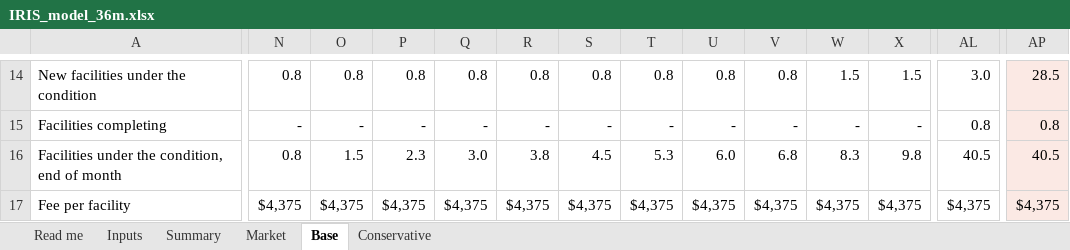
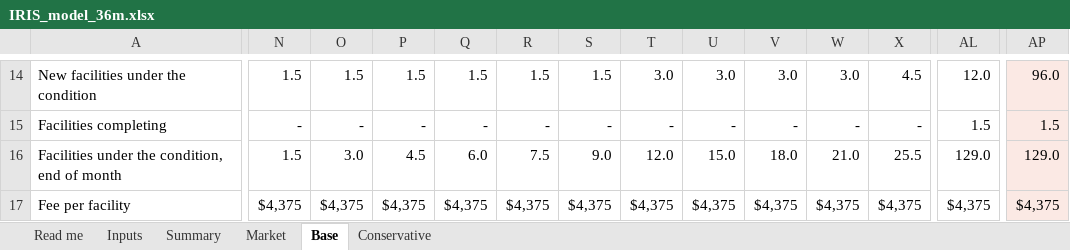
Before and after one commit to IRISPROJECTINTELLIGENCE/IRIS-DECK, an Excel workbook: financial-model/IRIS_model_36m.xlsx, sheet Base, drawn as a sheet; only a part is shown, gaps mark what is left out; values as stored, in another font and other column widths than the file's, no borders; the diff covers the shown part only; the diff names each change by its address in the sheet, - before the commit and + after, or states it on an @@ line.

```diff
--- a/financial-model/IRIS_model_36m.xlsx (sheet Base)
+++ b/financial-model/IRIS_model_36m.xlsx (sheet Base)
-N14: 0.8
+N14: 1.5
-O14: 0.8
+O14: 1.5
-P14: 0.8
+P14: 1.5
-Q14: 0.8
+Q14: 1.5
-R14: 0.8
+R14: 1.5
-S14: 0.8
+S14: 1.5
-T14: 0.8
+T14: 3.0
-U14: 0.8
+U14: 3.0
-V14: 0.8
+V14: 3.0
-W14: 1.5
+W14: 3.0
-X14: 1.5
+X14: 4.5
-AL14: 3.0
+AL14: 12.0
-AP14: 28.5
+AP14: 96.0
-AL15: 0.8
+AL15: 1.5
-AP15: 0.8
+AP15: 1.5
-N16: 0.8
+N16: 1.5
-O16: 1.5
+O16: 3.0
-P16: 2.3
+P16: 4.5
-Q16: 3.0
+Q16: 6.0
-R16: 3.8
+R16: 7.5
-S16: 4.5
+S16: 9.0
-T16: 5.3
+T16: 12.0
-U16: 6.0
+U16: 15.0
-V16: 6.8
+V16: 18.0
-W16: 8.3
+W16: 21.0
-X16: 9.8
+X16: 25.5
-AL16: 40.5
+AL16: 129.0
-AP16: 40.5
+AP16: 129.0
```
Also changed, not shown: 537 edited cells elsewhere in this sheet, sheet Conservative, sheet Summary, sheet Inputs, sheet Market, sheet Read me, formulas that keep their value, 36 other files.
